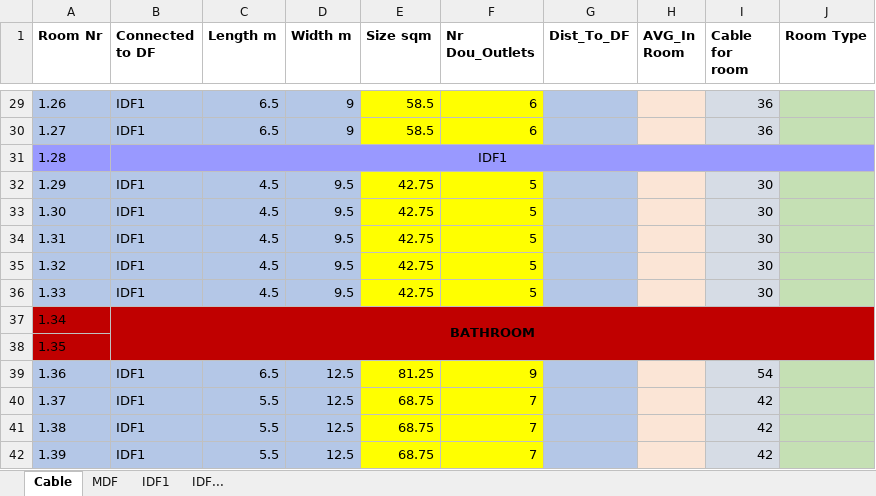
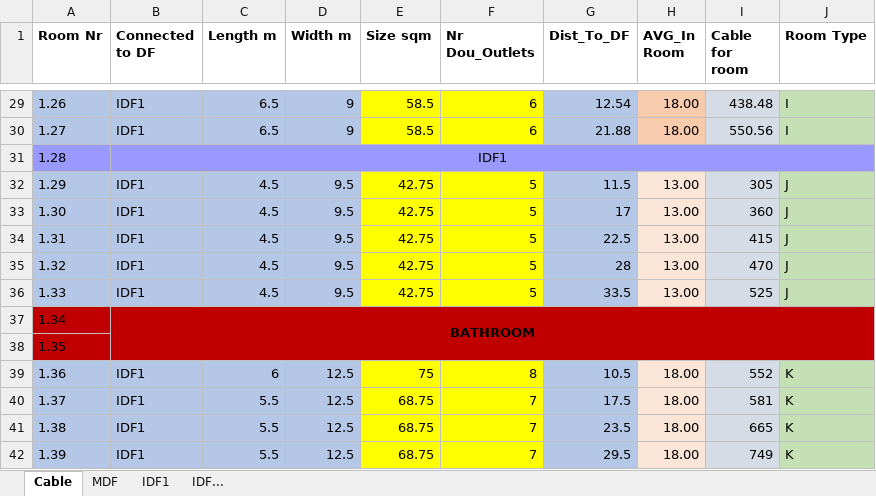
Before and after one commit to l7aur/Network-Design-Project, an Excel workbook: calc_and_rack.xlsx, sheet Cable, drawn as a sheet; only a part is shown, gaps mark what is left out; values as stored, in another font and other column widths than the file's, no borders; conditional formats not drawn; the diff covers the shown part only; the diff names each change by its address in the sheet, - before the commit and + after, or states it on an @@ line.

```diff
--- a/calc_and_rack.xlsx (sheet Cable)
+++ b/calc_and_rack.xlsx (sheet Cable)
-G29 (Dist_To_DF): (empty)
+G29 (Dist_To_DF): 12.54
-H29:H30 fill: #FBE5D6
+H29:H30 fill: #F8CBAD
-H29:H30 (AVG_In Room): (empty)
+H29:H30 (AVG_In Room): 18.00
-I29 (Cable for room): 36
+I29 (Cable for room): 438.48
-J29:J30 (Room Type): (empty)
+J29:J30 (Room Type): I
-G30 (Dist_To_DF): (empty)
+G30 (Dist_To_DF): 21.88
-I30 (Cable for room): 36
+I30 (Cable for room): 550.56
-G32 (Dist_To_DF): (empty)
+G32 (Dist_To_DF): 11.5
-H32:H36 (AVG_In Room): (empty)
+H32:H36 (AVG_In Room): 13.00
-I32 (Cable for room): 30
+I32 (Cable for room): 305
-J32:J36 (Room Type): (empty)
+J32:J36 (Room Type): J
-G33 (Dist_To_DF): (empty)
+G33 (Dist_To_DF): 17
-I33 (Cable for room): 30
+I33 (Cable for room): 360
-G34 (Dist_To_DF): (empty)
+G34 (Dist_To_DF): 22.5
-I34 (Cable for room): 30
+I34 (Cable for room): 415
-G35 (Dist_To_DF): (empty)
+G35 (Dist_To_DF): 28
-I35 (Cable for room): 30
+I35 (Cable for room): 470
-G36 (Dist_To_DF): (empty)
+G36 (Dist_To_DF): 33.5
-I36 (Cable for room): 30
+I36 (Cable for room): 525
-C39 (Length m): 6.5
+C39 (Length m): 6
-E39 (Size sqm): 81.25
+E39 (Size sqm): 75
-F39 (Nr Dou_Outlets): 9
+F39 (Nr Dou_Outlets): 8
-G39 (Dist_To_DF): (empty)
+G39 (Dist_To_DF): 10.5
-H39:H42 (AVG_In Room): (empty)
+H39:H42 (AVG_In Room): 18.00
-I39 (Cable for room): 54
+I39 (Cable for room): 552
-J39:J42 (Room Type): (empty)
+J39:J42 (Room Type): K
-G40 (Dist_To_DF): (empty)
+G40 (Dist_To_DF): 17.5
-I40 (Cable for room): 42
+I40 (Cable for room): 581
-G41 (Dist_To_DF): (empty)
+G41 (Dist_To_DF): 23.5
-I41 (Cable for room): 42
+I41 (Cable for room): 665
-G42 (Dist_To_DF): (empty)
+G42 (Dist_To_DF): 29.5
-I42 (Cable for room): 42
+I42 (Cable for room): 749
```
Also changed, not shown: 195 edited cells, cell formats and merged cells elsewhere in this sheet.
